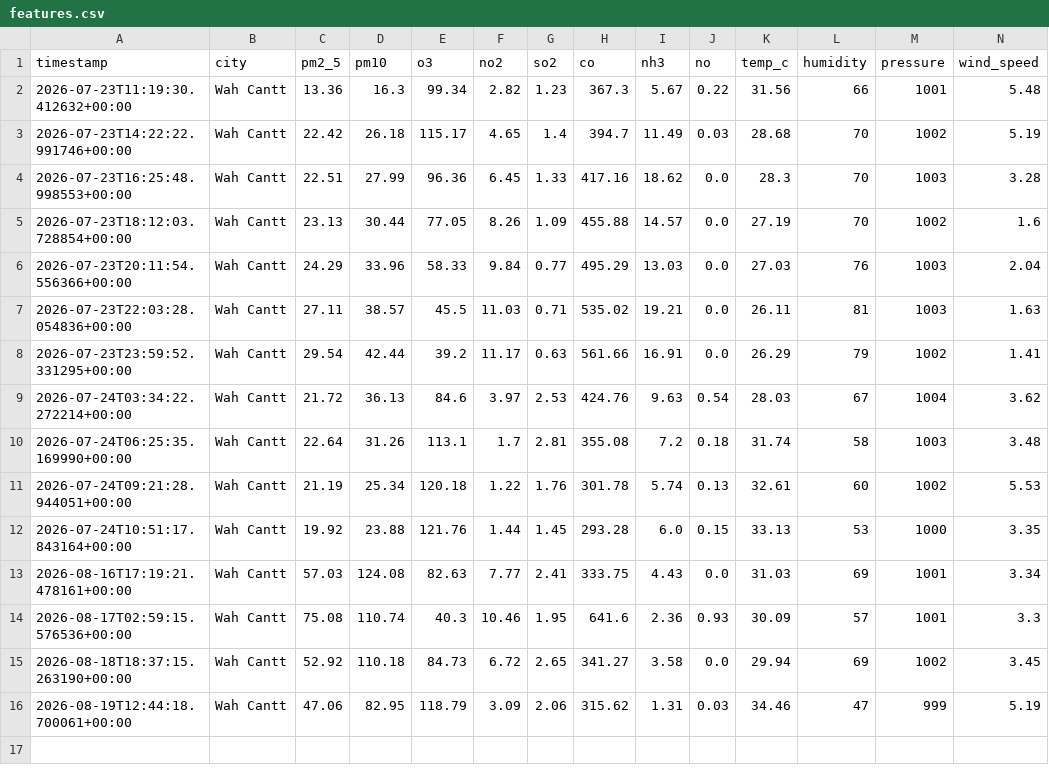
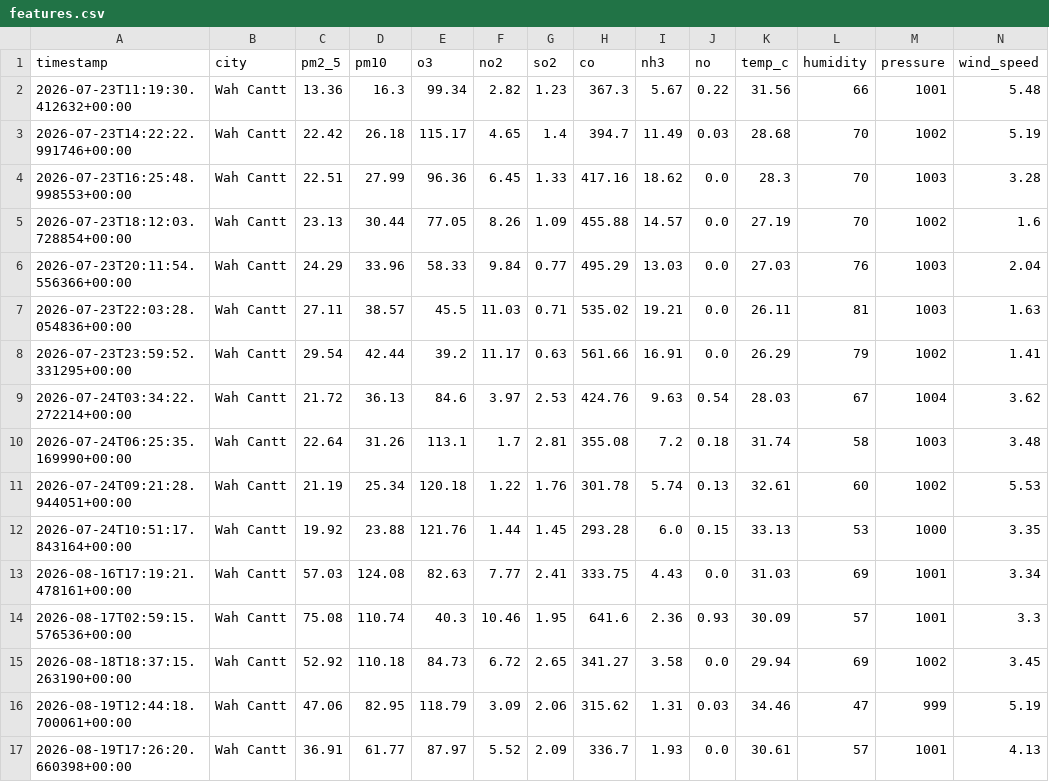
Before and after one commit to usmhan123/aqi-predictor, a CSV file: data/features.csv, drawn as a sheet; only a part is shown; rows hold the shown columns only; the diff names each change by its address in the sheet, - before the commit and + after, or states it on an @@ line.

```diff
--- a/data/features.csv
+++ b/data/features.csv
+row 17: 2026-08-19T17:26:20.660398+00:00 | Wah Cantt | 36.91 | 61.77 | 87.97 | 5.52 | 2.09 | 336.7 | 1.93 | 0.0 | 30.61 | 57 | 1001 | 4.13
```
